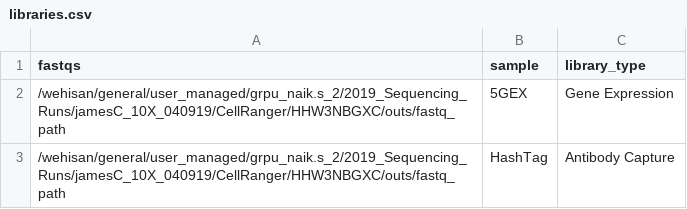
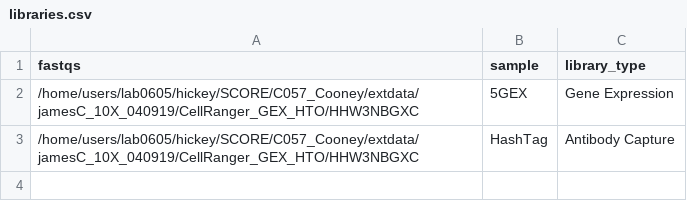
Before and after one commit to WEHISCORE/C057_Cooney, a CSV file: data/sample_sheets/libraries.csv, drawn as a sheet.

```diff
--- a/data/sample_sheets/libraries.csv
+++ b/data/sample_sheets/libraries.csv
@@ -1,3 +1,3 @@
 fastqs,sample,library_type
-/wehisan/general/user_managed/grpu_naik.s_2/2019_Sequencing_Runs/jamesC_10X_040919/CellRanger/HHW3NBGXC/outs/fastq_path,5GEX,Gene Expression
-/wehisan/general/user_managed/grpu_naik.s_2/2019_Sequencing_Runs/jamesC_10X_040919/CellRanger/HHW3NBGXC/outs/fastq_path,HashTag,Antibody Capture
+/home/users/lab0605/hickey/SCORE/C057_Cooney/extdata/jamesC_10X_040919/CellRanger_GEX_HTO/HHW3NBGXC,5GEX,Gene Expression
+/home/users/lab0605/hickey/SCORE/C057_Cooney/extdata/jamesC_10X_040919/CellRanger_GEX_HTO/HHW3NBGXC,HashTag,Antibody Capture
```
Also changed, not shown: 4 other files.
